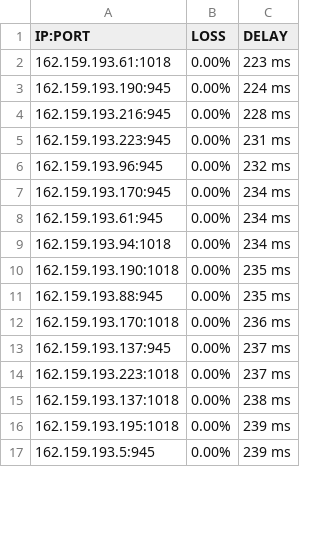
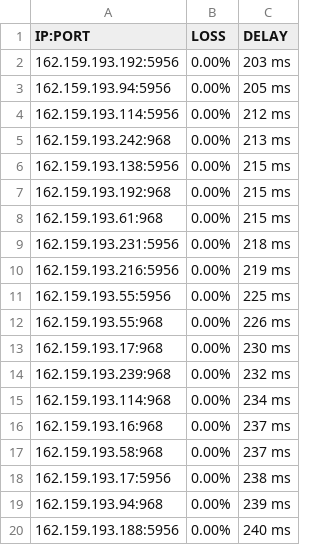
Before and after one commit to blesdmm/WARP2sub, a CSV file: WARP_193_RESULT.csv, drawn as a sheet; only a part is shown; the diff covers the shown part only.

```diff
--- a/WARP_193_RESULT.csv
+++ b/WARP_193_RESULT.csv
@@ -1,17 +1,20 @@
 IP:PORT, LOSS, DELAY
-162.159.193.61:1018,0.00%,223 ms
-162.159.193.190:945,0.00%,224 ms
-162.159.193.216:945,0.00%,228 ms
-162.159.193.223:945,0.00%,231 ms
-162.159.193.96:945,0.00%,232 ms
-162.159.193.170:945,0.00%,234 ms
-162.159.193.61:945,0.00%,234 ms
-162.159.193.94:1018,0.00%,234 ms
-162.159.193.190:1018,0.00%,235 ms
-162.159.193.88:945,0.00%,235 ms
-162.159.193.170:1018,0.00%,236 ms
-162.159.193.137:945,0.00%,237 ms
-162.159.193.223:1018,0.00%,237 ms
-162.159.193.137:1018,0.00%,238 ms
-162.159.193.195:1018,0.00%,239 ms
-162.159.193.5:945,0.00%,239 ms
+162.159.193.192:5956,0.00%,203 ms
+162.159.193.94:5956,0.00%,205 ms
+162.159.193.114:5956,0.00%,212 ms
+162.159.193.242:968,0.00%,213 ms
+162.159.193.138:5956,0.00%,215 ms
+162.159.193.192:968,0.00%,215 ms
+162.159.193.61:968,0.00%,215 ms
+162.159.193.231:5956,0.00%,218 ms
+162.159.193.216:5956,0.00%,219 ms
+162.159.193.55:5956,0.00%,225 ms
+162.159.193.55:968,0.00%,226 ms
+162.159.193.17:968,0.00%,230 ms
+162.159.193.239:968,0.00%,232 ms
+162.159.193.114:968,0.00%,234 ms
+162.159.193.16:968,0.00%,237 ms
+162.159.193.58:968,0.00%,237 ms
+162.159.193.17:5956,0.00%,238 ms
+162.159.193.94:968,0.00%,239 ms
+162.159.193.188:5956,0.00%,240 ms
```
Also changed, not shown: 2 added rows, 3 removed rows and 20 edited cells elsewhere in this file, WARP_BEST_RESULT.csv, WARP_DIFF_RESULT.csv, 3 other files.
